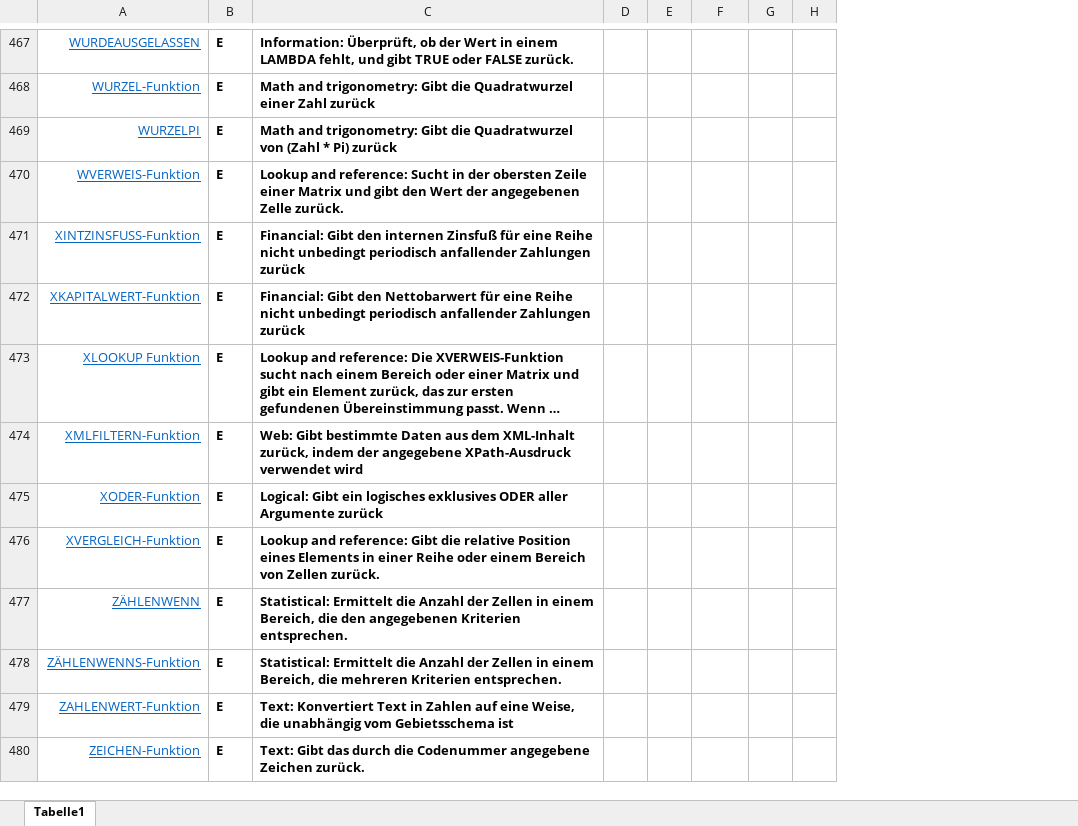
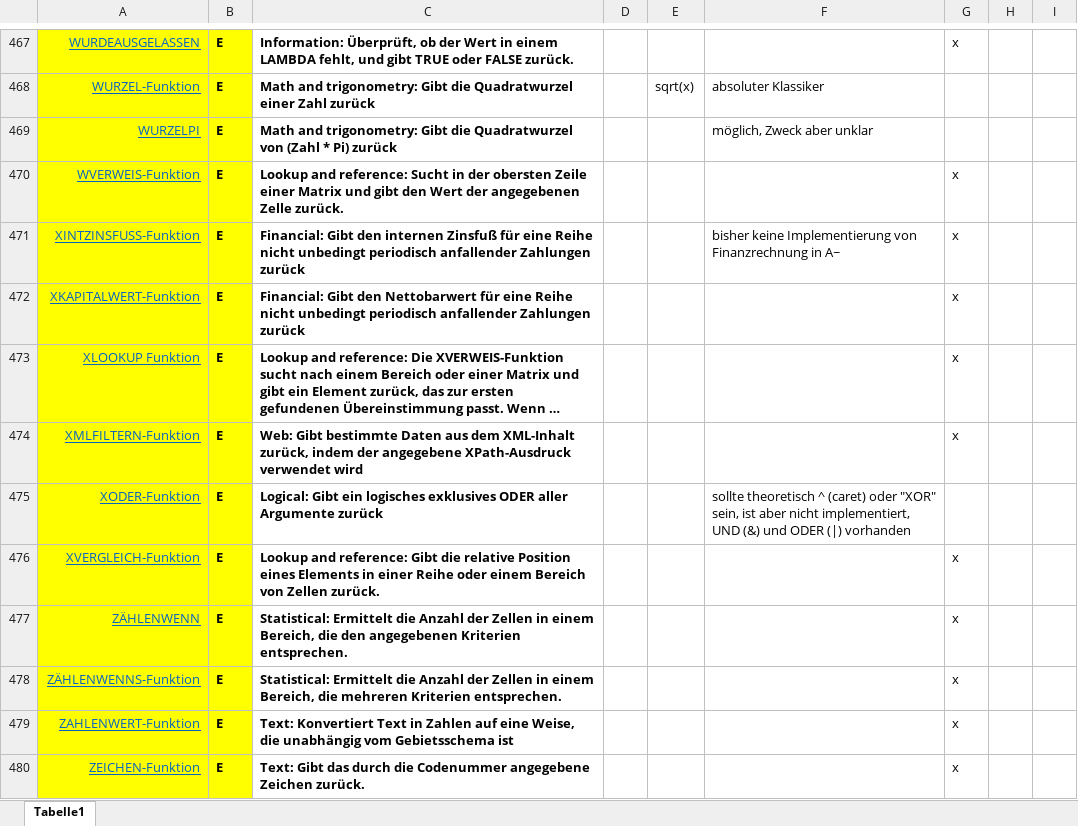
Before and after one commit to arithmico/arithmico, an Excel workbook: mgmt/Funktionsliste-Teamaufteilung.xlsx, sheet Tabelle1, drawn as a sheet; only a part is shown, gaps mark what is left out; long unchanged cells end in …; values as stored, in another font and other column widths than the file's, no borders; table styles not drawn; removed rows and columns are numbered as before the commit, all else as after; the diff covers the shown part only; the diff names each change by its address in the sheet, - before the commit and + after, or states it on an @@ line.

```diff
--- a/mgmt/Funktionsliste-Teamaufteilung.xlsx (sheet Tabelle1)
+++ b/mgmt/Funktionsliste-Teamaufteilung.xlsx (sheet Tabelle1)
-column D, empty
-column E, empty
+column D, empty
+column F, rows 468-475: absoluter Klassiker | möglich, Zweck aber unklar |  | bisher keine Implementierung von Finanzrechnung in A~ |  |  |  | sollte theoretisch ^ (caret) oder "XOR" sein, ist aber nicht implementiert, UND (&) und ODER (|) vorhanden
+column G, rows 467-480: x |  |  | x | x | x | x | x |  | x | x | x | x | x
-A467:B480 fill: none
+A467:B480 fill: #FFFF00
-E468: (empty)
+E468: sqrt(x)
```
Also changed, not shown: 53 edited cells and cell formats elsewhere in this sheet.
